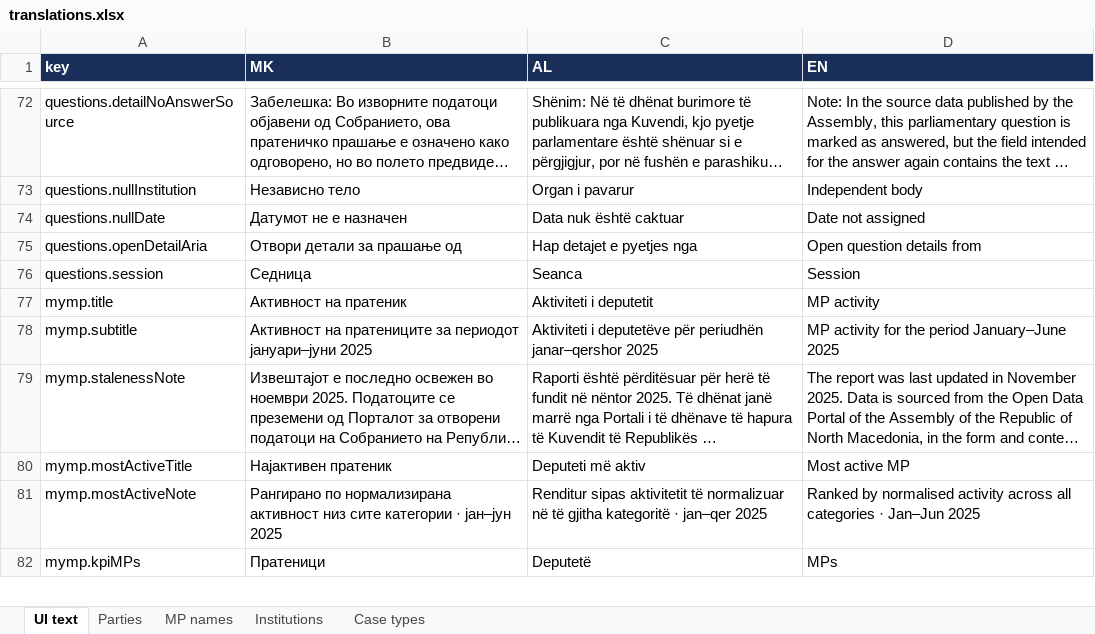
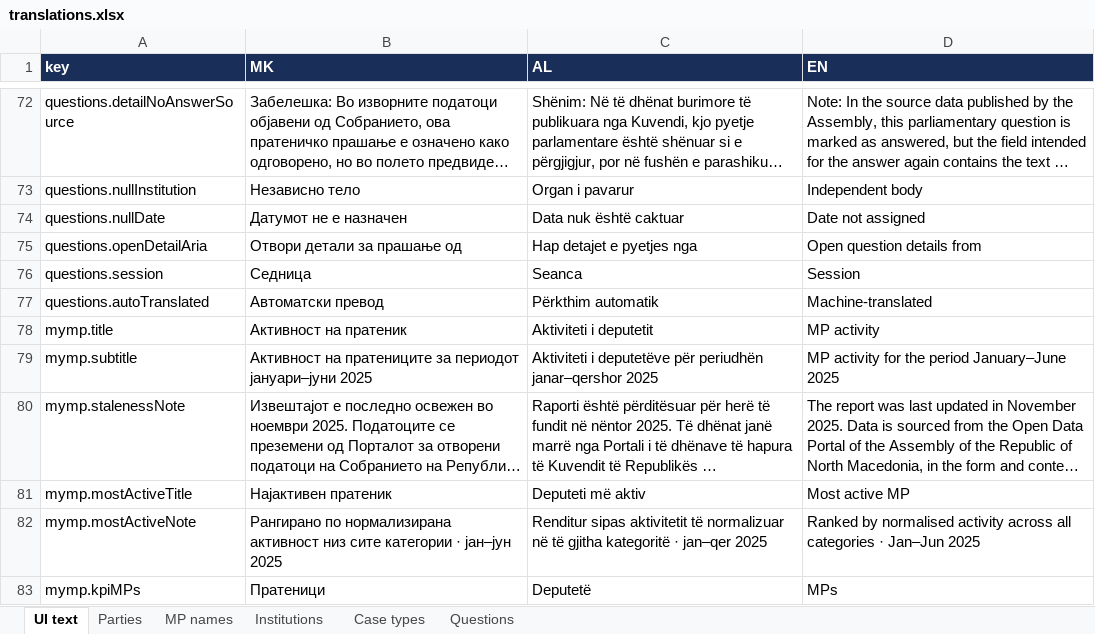
Before and after one commit to darjanr/idscs-dashboard, an Excel workbook: translations.xlsx, sheet UI text, drawn as a sheet; only a part is shown, gaps mark what is left out; long unchanged cells end in …; values as stored, in another font and other column widths than the file's, no borders; the diff names each change by its address in the sheet, - before the commit and + after, or states it on an @@ line.

```diff
--- a/translations.xlsx (sheet UI text)
+++ b/translations.xlsx (sheet UI text)
+sheet tab: Questions
+row 77: questions.autoTranslated | Автоматски превод | Përkthim automatik | Machine-translated
```
Also changed, not shown: 14 other files.
